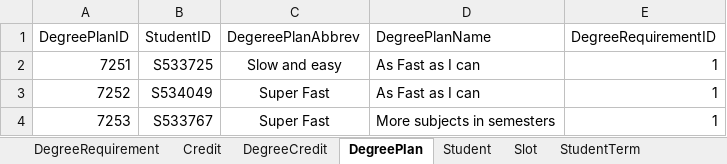
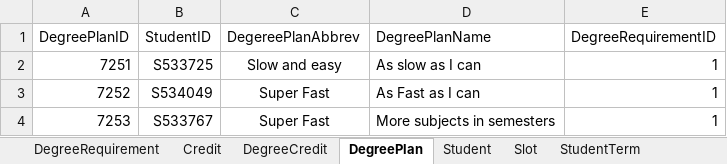
Before and after one commit to Haritha-Atmakuri/StudentDegreePlan, an Excel workbook: StudentDegreePlan.xlsx, sheet DegreePlan, drawn as a sheet; values as stored, in another font and other column widths than the file's, no borders; the diff names each change by its address in the sheet, - before the commit and + after, or states it on an @@ line.

Commit message:
updated excel sheet

```diff
--- a/StudentDegreePlan.xlsx (sheet DegreePlan)
+++ b/StudentDegreePlan.xlsx (sheet DegreePlan)
-D2 (DegreePlanName): As Fast as I can
+D2 (DegreePlanName): As slow as I can
```
Also changed, not shown: sheet Student.
